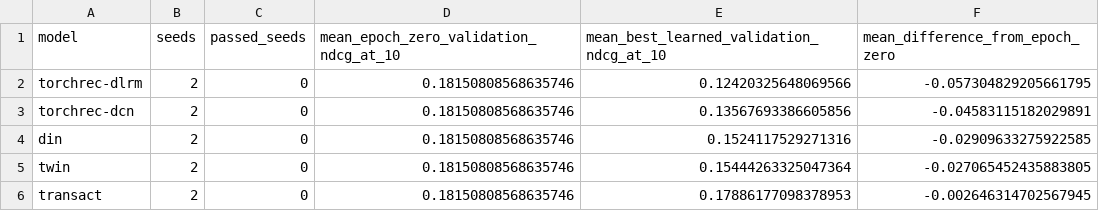
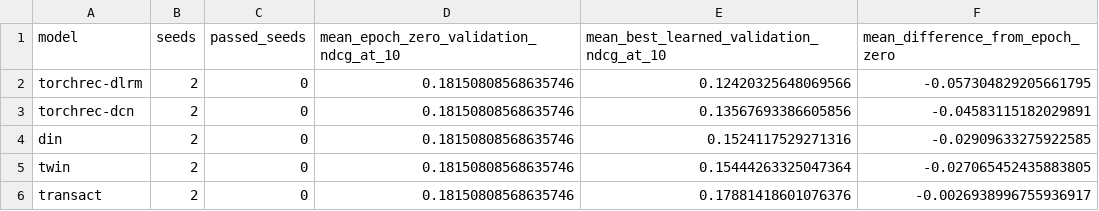
Before and after one commit to Pengcheng-Wang/retrieval_rank_on_gpu, a CSV file: results/2026-11-08-industry-ranking/learning-gates-aggregate.csv, drawn as a sheet.

```diff
--- a/results/2026-11-08-industry-ranking/learning-gates-aggregate.csv
+++ b/results/2026-11-08-industry-ranking/learning-gates-aggregate.csv
@@ -5,2 +5,2 @@ din,2,0,0.18150808568635746,0.1524117529271316,-0.02909633275922585
 twin,2,0,0.18150808568635746,0.15444263325047364,-0.027065452435883805
-transact,2,0,0.18150808568635746,0.17886177098378953,-0.002646314702567945
+transact,2,0,0.18150808568635746,0.17881418601076376,-0.0026938996755936917
```
Also changed, not shown: results/2026-11-08-industry-ranking/efficiency-aggregate.csv, results/2026-11-08-industry-ranking/efficiency.csv, 24 other files.
